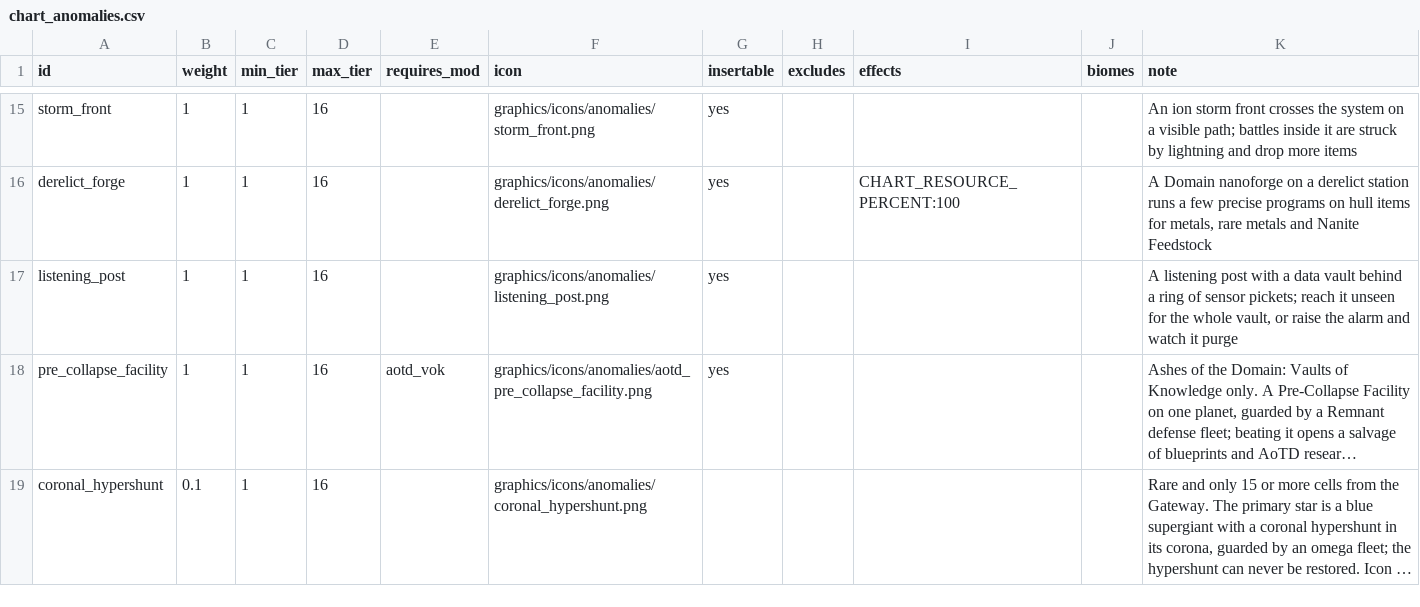
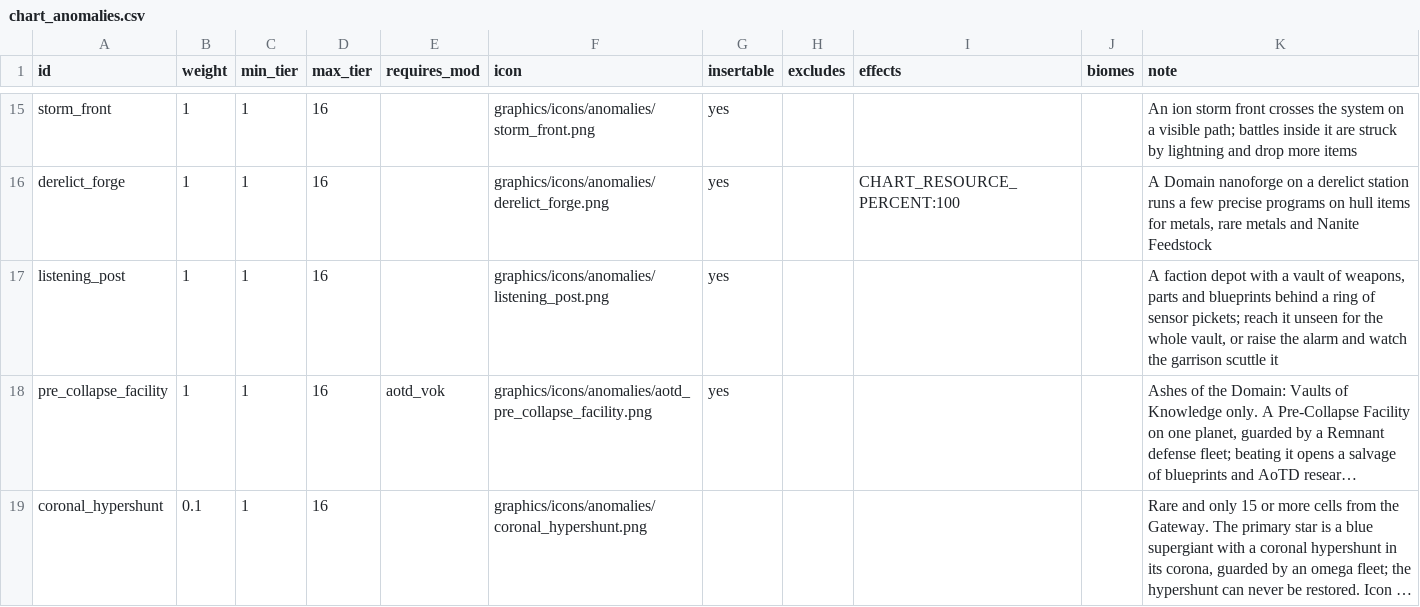
Before and after one commit to ExiledPortals/ExiledSector, a CSV file: data/config/exiledSector/chart_anomalies.csv, drawn as a sheet; only a part is shown, gaps mark what is left out; long unchanged cells end in …; the diff names each change by its address in the sheet, - before the commit and + after, or states it on an @@ line.

```diff
--- a/data/config/exiledSector/chart_anomalies.csv
+++ b/data/config/exiledSector/chart_anomalies.csv
-K17 (note): A listening post with a data vault behind a ring of sensor pickets; reach it unseen for the whole vault, or raise the alarm and watch it purge
+K17 (note): A faction depot with a vault of weapons, parts and blueprints behind a ring of sensor pickets; reach it unseen for the whole vault, or raise the alarm and watch the garrison scuttle it
```
Also changed, not shown: data/config/exiledSector/chart_loot.csv, 8 other files.
